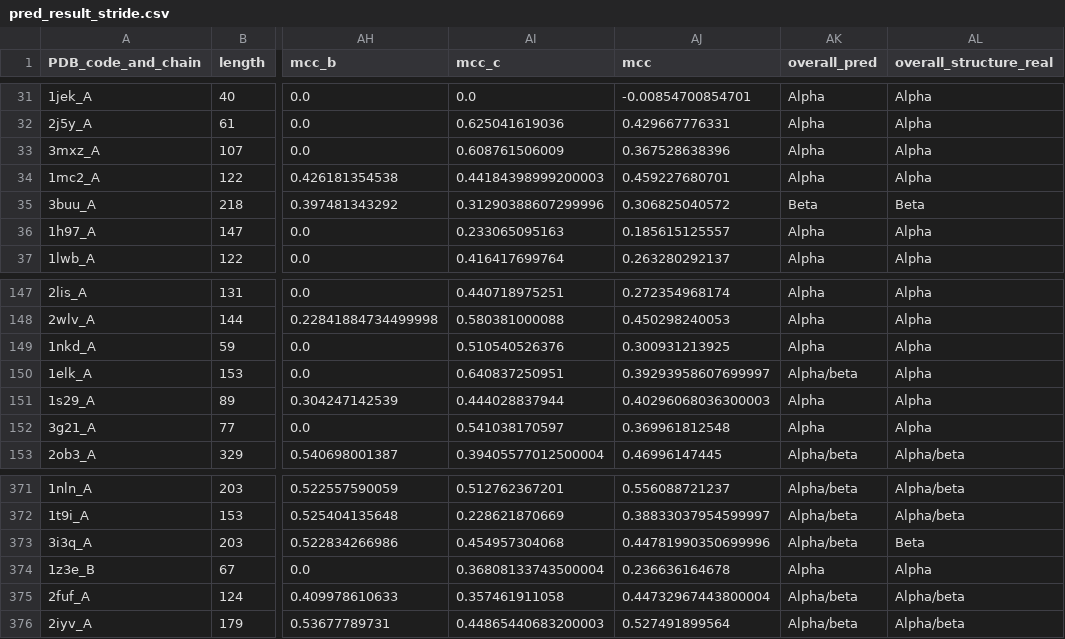
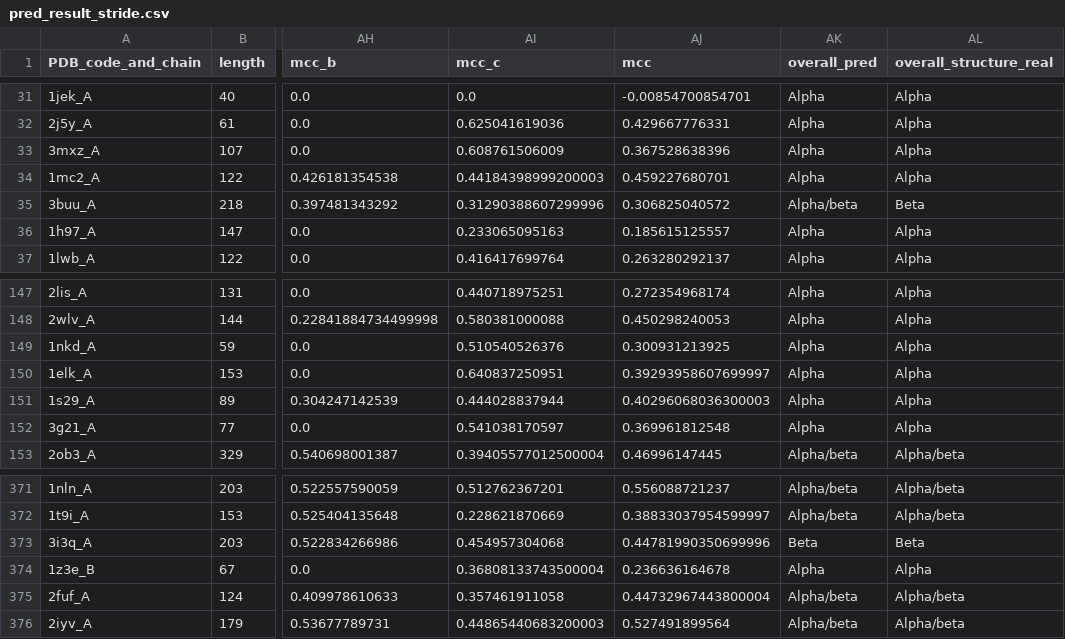
Before and after one commit to AlbertoParravicini/bioinformatics-ulb, a CSV file: assignment-2/data/pred_result_stride.csv, drawn as a sheet; only a part is shown, gaps mark what is left out; the diff names each change by its address in the sheet, - before the commit and + after, or states it on an @@ line.

```diff
--- a/assignment-2/data/pred_result_stride.csv
+++ b/assignment-2/data/pred_result_stride.csv
-AK35 (overall_pred): Beta
+AK35 (overall_pred): Alpha/beta
-AK150 (overall_pred): Alpha/beta
+AK150 (overall_pred): Alpha
-AK373 (overall_pred): Alpha/beta
+AK373 (overall_pred): Beta
```
Also changed, not shown: 4 other files.
